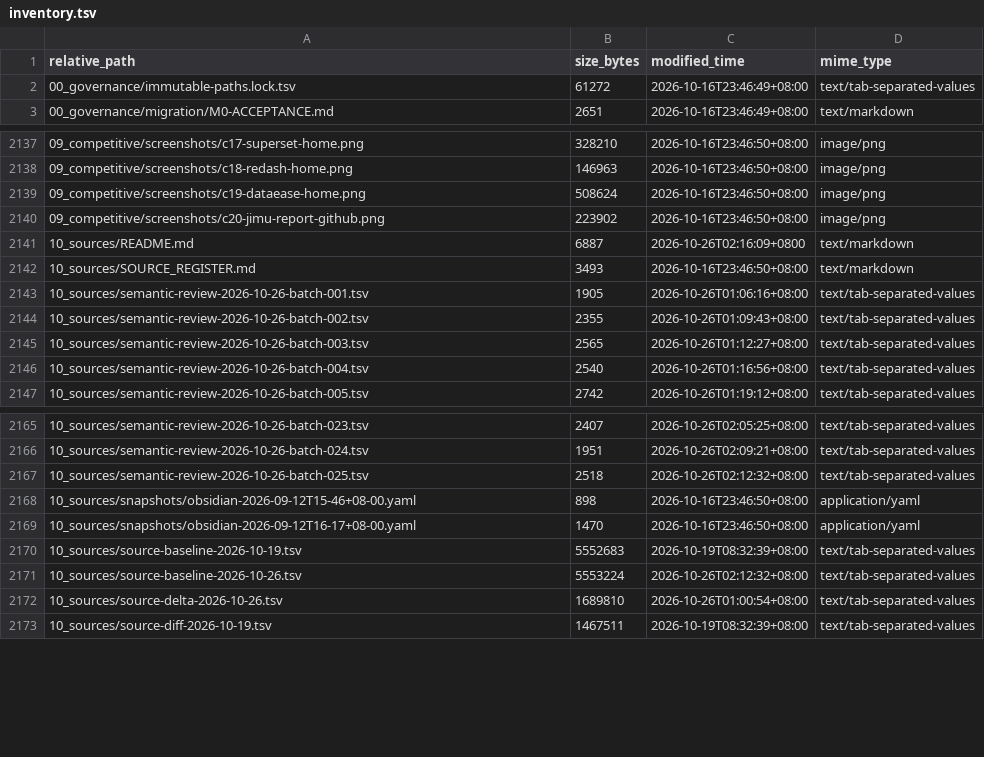
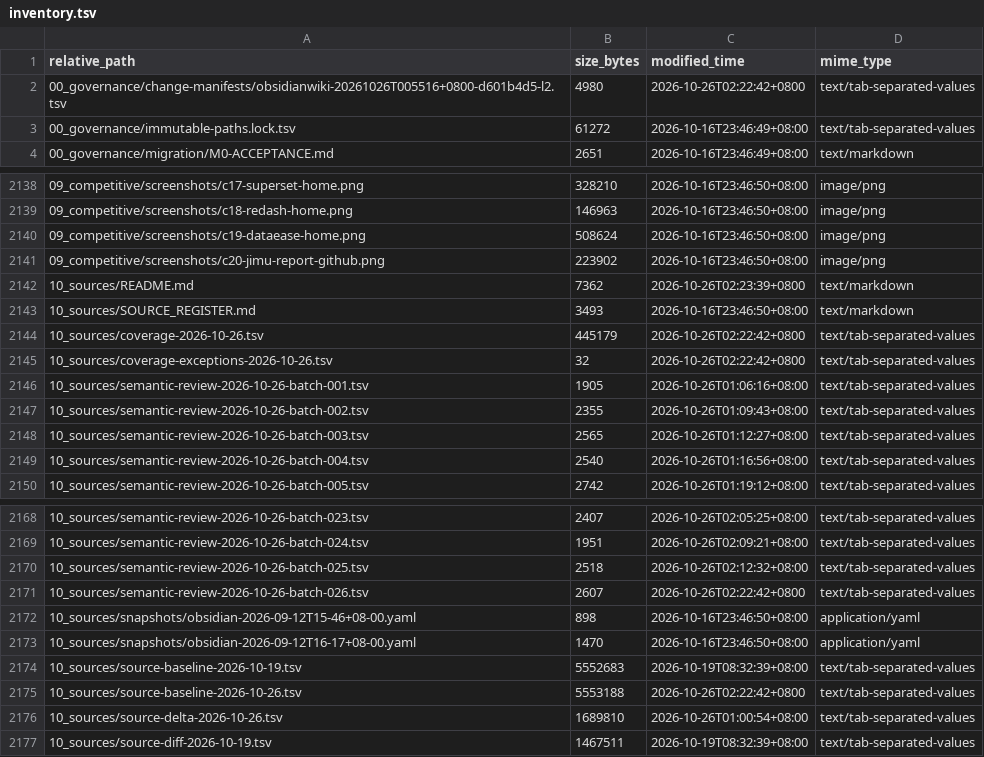
Before and after one commit to davyzhong/FLOW, a TSV file: docs/knowledge-base/99_manifest/inventory.tsv, drawn as a sheet; only a part is shown, gaps mark what is left out.

```diff
--- a/docs/knowledge-base/99_manifest/inventory.tsv
+++ b/docs/knowledge-base/99_manifest/inventory.tsv
@@ -1,2 +1,3 @@
 relative_path	size_bytes	modified_time	mime_type
+00_governance/change-manifests/obsidianwiki-20261026T005516+0800-d601b4d5-l2.tsv	4980	2026-10-26T02:22:42+0800	text/tab-separated-values
 00_governance/immutable-paths.lock.tsv	61272	2026-10-16T23:46:49+08:00	text/tab-separated-values
@@ -2140,4 +2141,6 @@ relative_path	size_bytes	modified_time	mime_type
 09_competitive/screenshots/c20-jimu-report-github.png	223902	2026-10-16T23:46:50+08:00	image/png
-10_sources/README.md	6887	2026-10-26T02:16:09+0800	text/markdown
+10_sources/README.md	7362	2026-10-26T02:23:39+0800	text/markdown
 10_sources/SOURCE_REGISTER.md	3493	2026-10-16T23:46:50+08:00	text/markdown
+10_sources/coverage-2026-10-26.tsv	445179	2026-10-26T02:22:42+0800	text/tab-separated-values
+10_sources/coverage-exceptions-2026-10-26.tsv	32	2026-10-26T02:22:42+0800	text/tab-separated-values
 10_sources/semantic-review-2026-10-26-batch-001.tsv	1905	2026-10-26T01:06:16+08:00	text/tab-separated-values
@@ -2167,2 +2170,3 @@ relative_path	size_bytes	modified_time	mime_type
 10_sources/semantic-review-2026-10-26-batch-025.tsv	2518	2026-10-26T02:12:32+08:00	text/tab-separated-values
+10_sources/semantic-review-2026-10-26-batch-026.tsv	2607	2026-10-26T02:22:42+0800	text/tab-separated-values
 10_sources/snapshots/obsidian-2026-09-12T15-46+08-00.yaml	898	2026-10-16T23:46:50+08:00	application/yaml
@@ -2170,3 +2174,3 @@ relative_path	size_bytes	modified_time	mime_type
 10_sources/source-baseline-2026-10-19.tsv	5552683	2026-10-19T08:32:39+08:00	text/tab-separated-values
-10_sources/source-baseline-2026-10-26.tsv	5553224	2026-10-26T02:12:32+08:00	text/tab-separated-values
+10_sources/source-baseline-2026-10-26.tsv	5553188	2026-10-26T02:22:42+0800	text/tab-separated-values
 10_sources/source-delta-2026-10-26.tsv	1689810	2026-10-26T01:00:54+08:00	text/tab-separated-values
```
Also changed, not shown: 12 other files.
